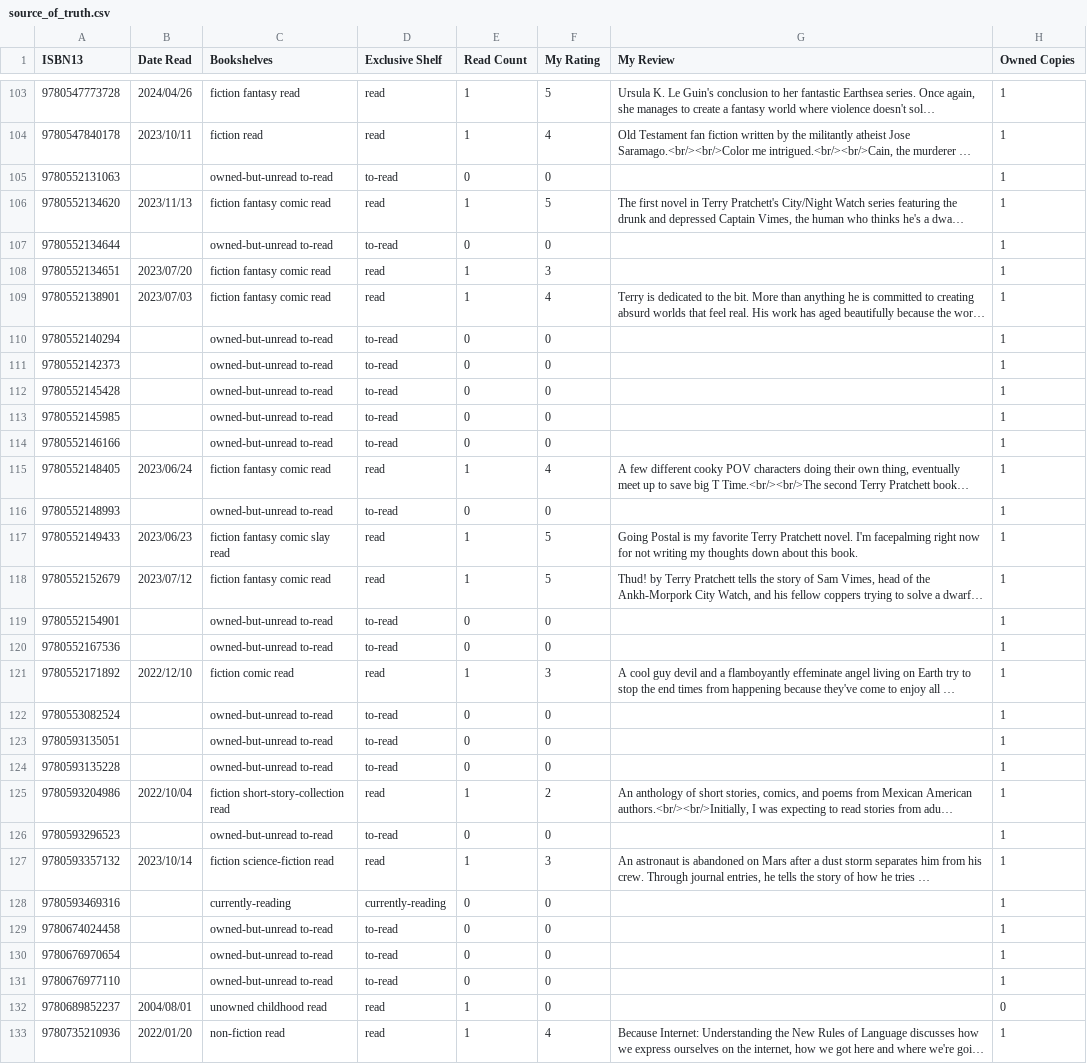
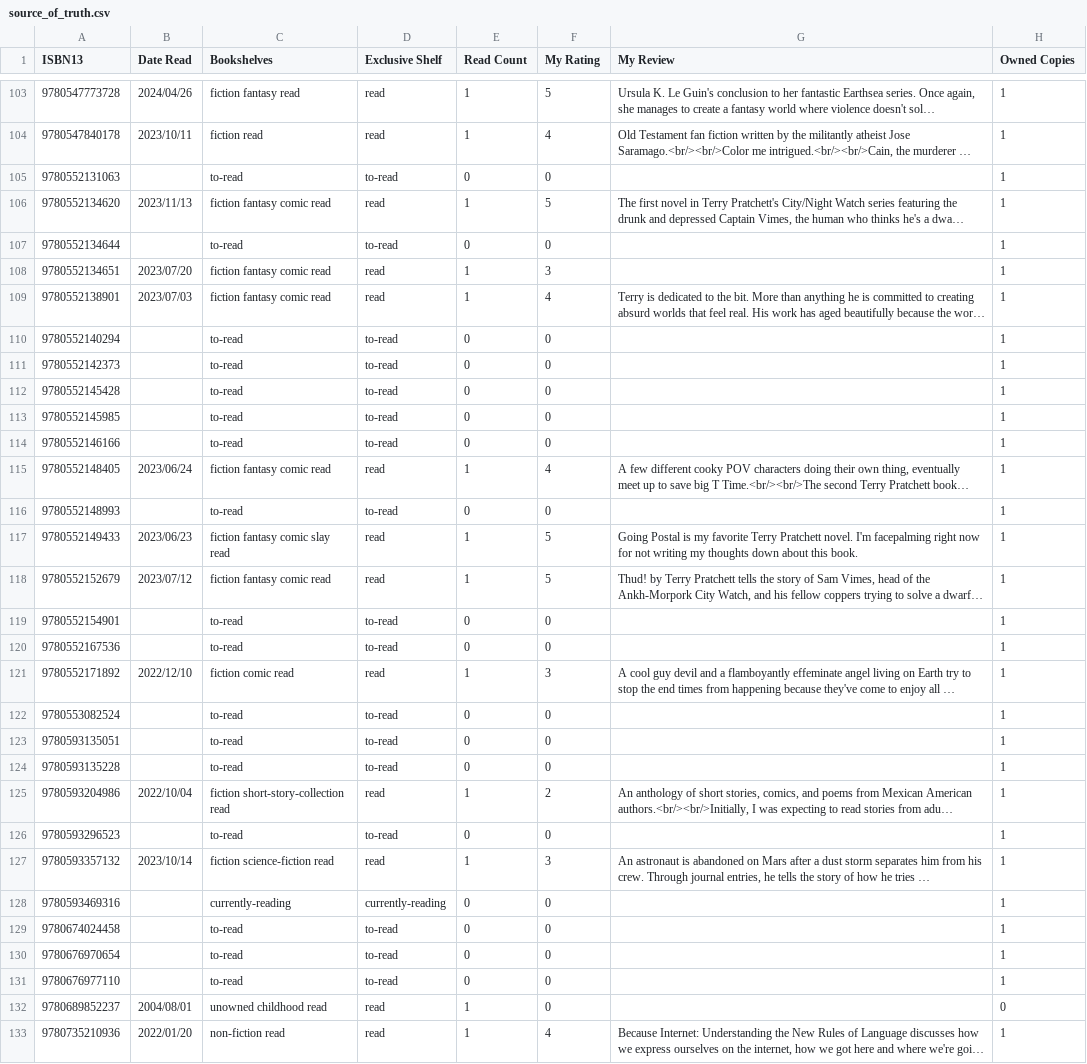
Before and after one commit to strategineer/personal-website, a CSV file: csv/source_of_truth.csv, drawn as a sheet; only a part is shown, gaps mark what is left out; long unchanged cells end in …; the diff covers the shown part only; the diff names each change by its address in the sheet, - before the commit and + after, or states it on an @@ line.

```diff
--- a/csv/source_of_truth.csv
+++ b/csv/source_of_truth.csv
-C105 (Bookshelves): owned-but-unread to-read
+C105 (Bookshelves): to-read
-C107 (Bookshelves): owned-but-unread to-read
+C107 (Bookshelves): to-read
-C110:C114 (Bookshelves): owned-but-unread to-read
+C110:C114 (Bookshelves): to-read
-C116 (Bookshelves): owned-but-unread to-read
+C116 (Bookshelves): to-read
-C119:C120 (Bookshelves): owned-but-unread to-read
+C119:C120 (Bookshelves): to-read
-C122:C124 (Bookshelves): owned-but-unread to-read
+C122:C124 (Bookshelves): to-read
-C126 (Bookshelves): owned-but-unread to-read
+C126 (Bookshelves): to-read
-C129:C131 (Bookshelves): owned-but-unread to-read
+C129:C131 (Bookshelves): to-read
```
Also changed, not shown: 76 edited cells elsewhere in this file, csv/delta.csv, 1 other file.
